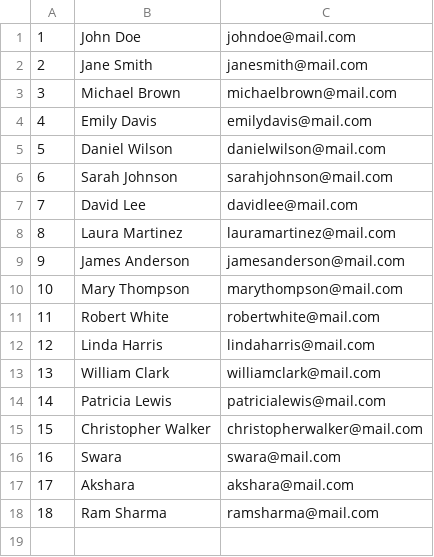
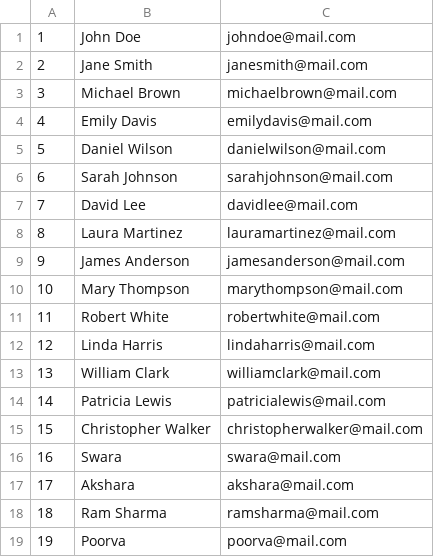
Before and after one commit to SwaraMishra07/CCRM, a CSV file: data/students.csv, drawn as a sheet.

Commit message:
new data added+testing

```diff
--- a/data/students.csv
+++ b/data/students.csv
@@ -18 +18,2 @@
 18,Ram Sharma,ramsharma@mail.com
+19,Poorva,poorva@mail.com
```
Also changed, not shown: data/courses.csv, data/enrollments.csv, 6 other files.
